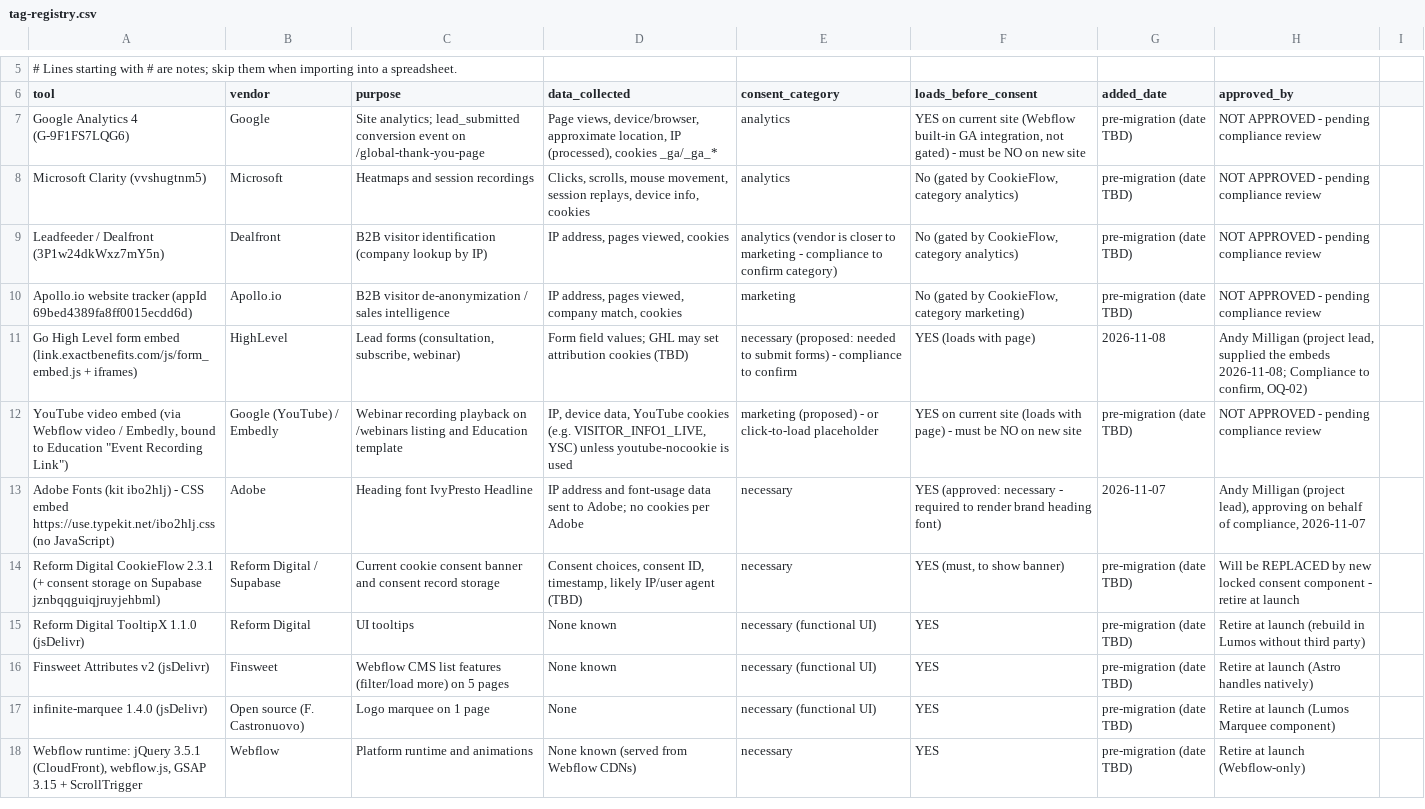
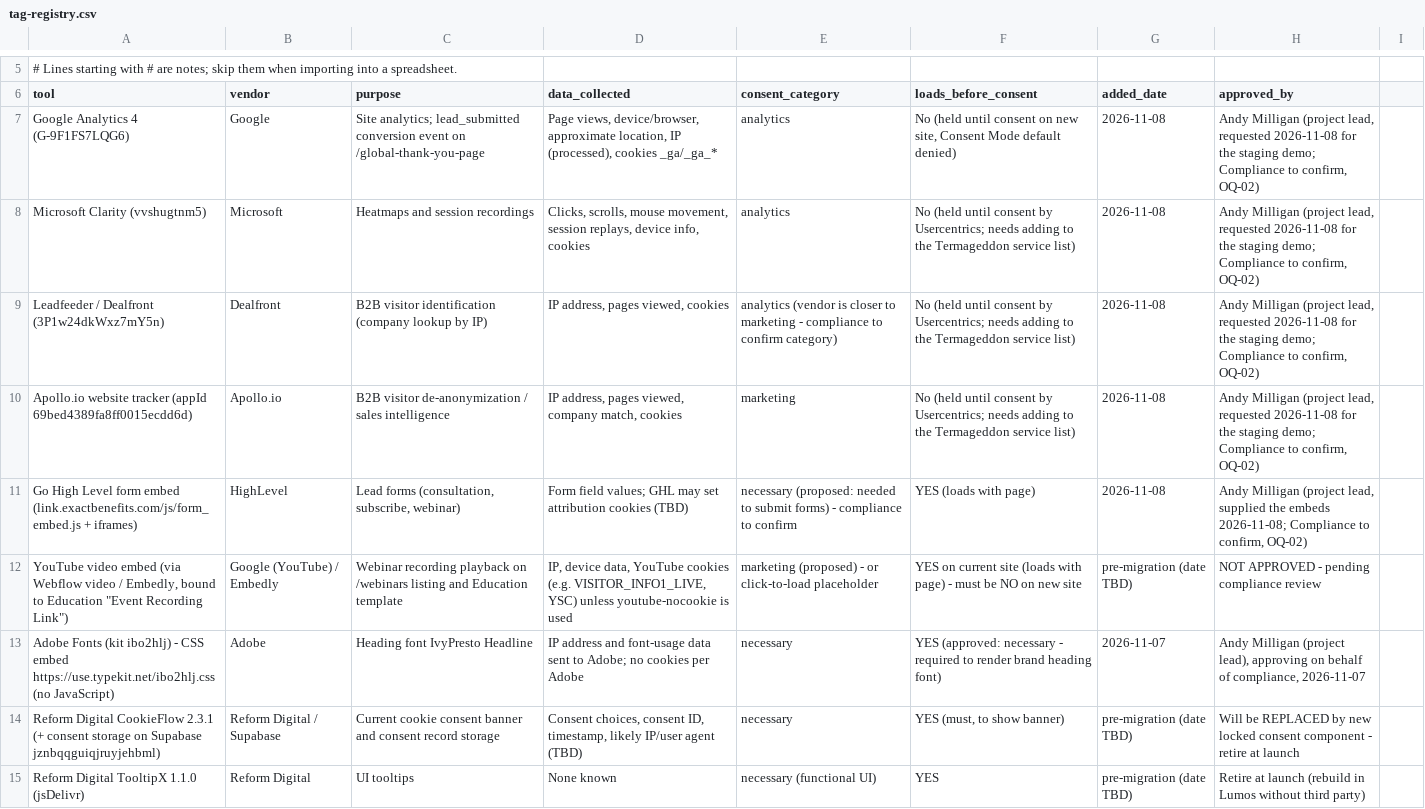
Before and after one commit to mmg-design/exactbenefits, a CSV file: 02-compliance/tag-registry.csv, drawn as a sheet; only a part is shown, gaps mark what is left out; the shorter side is filled out with more unchanged rows.

```diff
--- a/02-compliance/tag-registry.csv
+++ b/02-compliance/tag-registry.csv
@@ -6,6 +6,6 @@
 tool,vendor,purpose,data_collected,consent_category,loads_before_consent,added_date,approved_by
-Google Analytics 4 (G-9F1FS7LQG6),Google,Site analytics; lead_submitted conversion event on /global-thank-you-page,"Page views, device/browser, approximate location, IP (processed), cookies _ga/_ga_*",analytics,"YES on current site (Webflow built-in GA integration, not gated) - must be NO on new site",pre-migration (date TBD),NOT APPROVED - pending compliance review
-Microsoft Clarity (vvshugtnm5),Microsoft,Heatmaps and session recordings,"Clicks, scrolls, mouse movement, session replays, device info, cookies",analytics,"No (gated by CookieFlow, category analytics)",pre-migration (date TBD),NOT APPROVED - pending compliance review
-Leadfeeder / Dealfront (3P1w24dkWxz7mY5n),Dealfront,B2B visitor identification (company lookup by IP),"IP address, pages viewed, cookies",analytics (vendor is closer to marketing - compliance to confirm category),"No (gated by CookieFlow, category analytics)",pre-migration (date TBD),NOT APPROVED - pending compliance review
-Apollo.io website tracker (appId 69bed4389fa8ff0015ecdd6d),Apollo.io,B2B visitor de-anonymization / sales intelligence,"IP address, pages viewed, company match, cookies",marketing,"No (gated by CookieFlow, category marketing)",pre-migration (date TBD),NOT APPROVED - pending compliance review
+Google Analytics 4 (G-9F1FS7LQG6),Google,Site analytics; lead_submitted conversion event on /global-thank-you-page,"Page views, device/browser, approximate location, IP (processed), cookies _ga/_ga_*",analytics,"No (held until consent on new site, Consent Mode default denied)",2026-11-08,"Andy Milligan (project lead, requested 2026-11-08 for the staging demo; Compliance to confirm, OQ-02)"
+Microsoft Clarity (vvshugtnm5),Microsoft,Heatmaps and session recordings,"Clicks, scrolls, mouse movement, session replays, device info, cookies",analytics,"No (held until consent by Usercentrics; needs adding to the Termageddon service list)",2026-11-08,"Andy Milligan (project lead, requested 2026-11-08 for the staging demo; Compliance to confirm, OQ-02)"
+Leadfeeder / Dealfront (3P1w24dkWxz7mY5n),Dealfront,B2B visitor identification (company lookup by IP),"IP address, pages viewed, cookies",analytics (vendor is closer to marketing - compliance to confirm category),"No (held until consent by Usercentrics; needs adding to the Termageddon service list)",2026-11-08,"Andy Milligan (project lead, requested 2026-11-08 for the staging demo; Compliance to confirm, OQ-02)"
+Apollo.io website tracker (appId 69bed4389fa8ff0015ecdd6d),Apollo.io,B2B visitor de-anonymization / sales intelligence,"IP address, pages viewed, company match, cookies",marketing,"No (held until consent by Usercentrics; needs adding to the Termageddon service list)",2026-11-08,"Andy Milligan (project lead, requested 2026-11-08 for the staging demo; Compliance to confirm, OQ-02)"
 Go High Level form embed (link.exactbenefits.com/js/form_embed.js + iframes),HighLevel,"Lead forms (consultation, subscribe, webinar)",Form field values; GHL may set attribution cookies (TBD),necessary (proposed: needed to submit forms) - compliance to confirm,YES (loads with page),2026-11-08,"Andy Milligan (project lead, supplied the embeds 2026-11-08; Compliance to confirm, OQ-02)"
```
Also changed, not shown: 05-assets/asset-inventory.csv, 11 other files.
